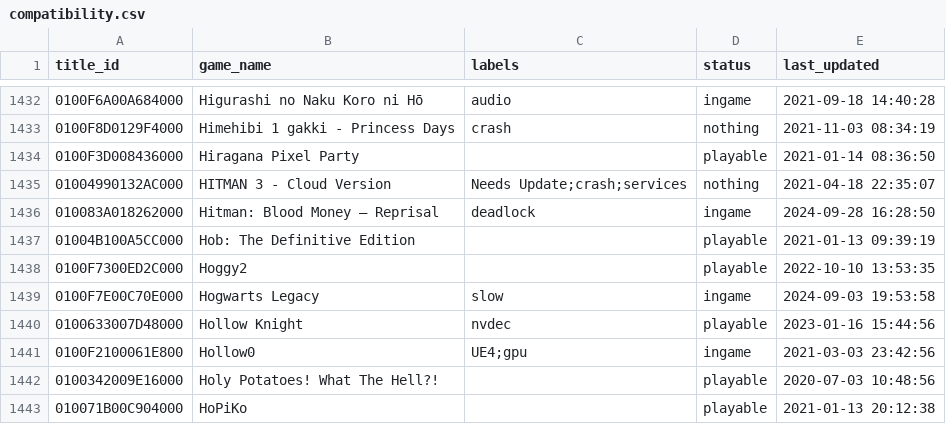
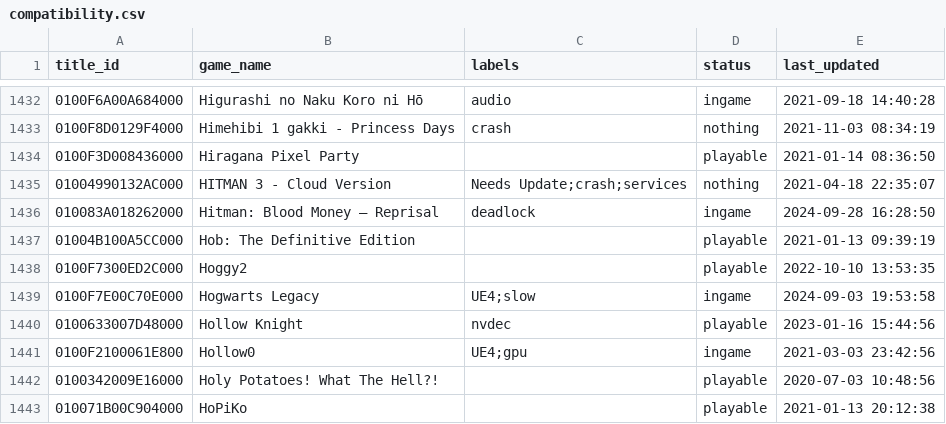
Before and after one commit to williansti/Ryujinx, a CSV file: docs/compatibility.csv, drawn as a sheet; only a part is shown, gaps mark what is left out.

Commit message:
docs: compat: Hogwarts Legacy is an Unreal Engine 4 game

```diff
--- a/docs/compatibility.csv
+++ b/docs/compatibility.csv
@@ -1438,3 +1438,3 @@
 0100F7300ED2C000,"Hoggy2",,playable,2022-10-10 13:53:35
-0100F7E00C70E000,"Hogwarts Legacy",slow,ingame,2024-09-03 19:53:58
+0100F7E00C70E000,"Hogwarts Legacy",UE4;slow,ingame,2024-09-03 19:53:58
 0100633007D48000,"Hollow Knight",nvdec,playable,2023-01-16 15:44:56
```
